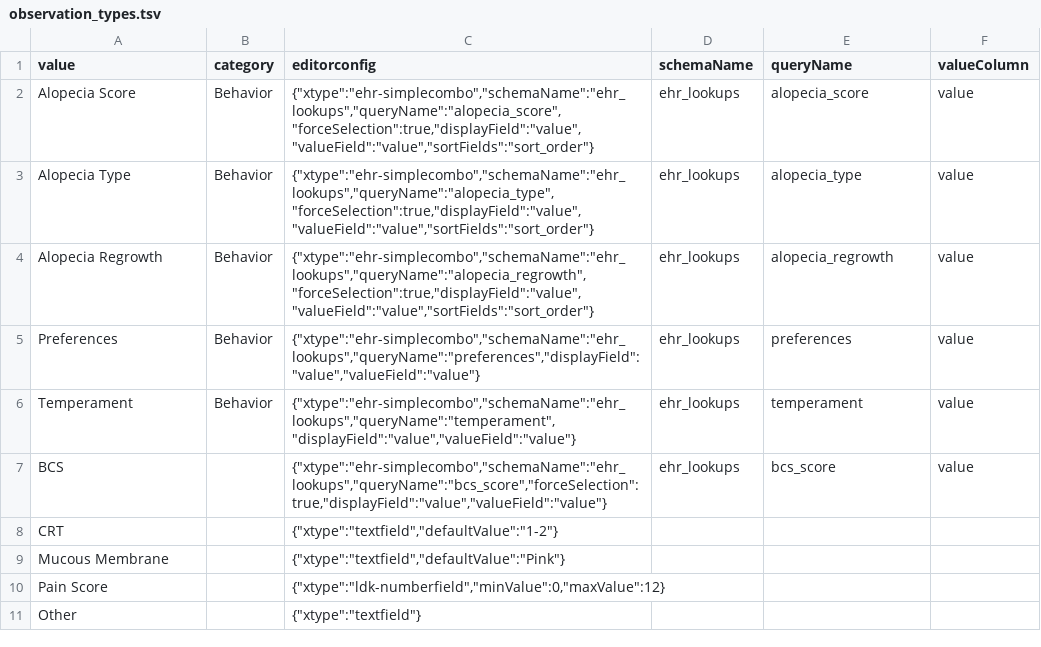
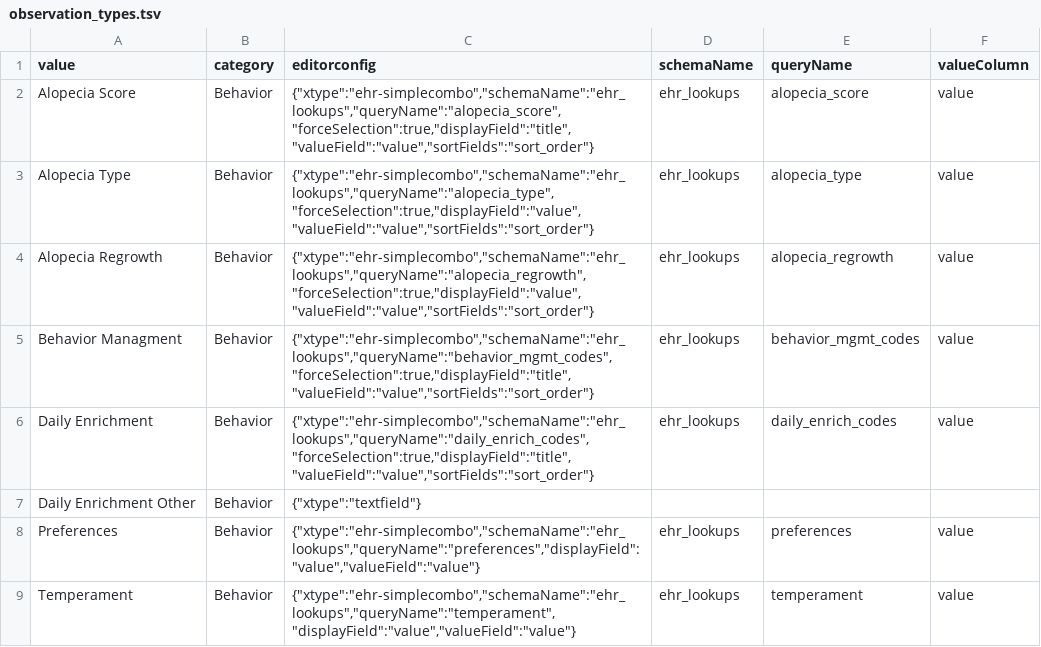
Before and after one commit to LabKey/nircEHRModules, a TSV file: nirc_ehr/resources/data/observation_types.tsv, drawn as a sheet; only a part is shown; the shorter side is filled out with more unchanged rows.

Commit message:
Alopecia obs

```diff
--- a/nirc_ehr/resources/data/observation_types.tsv
+++ b/nirc_ehr/resources/data/observation_types.tsv
@@ -1,5 +1,8 @@
 value	category	editorconfig	schemaName	queryName	valueColumn
-Alopecia Score	Behavior	{"xtype":"ehr-simplecombo","schemaName":"ehr_lookups","queryName":"alopecia_score","forceSelection":true,"displayField":"value","valueField":"value","sortFields":"sort_order"}	ehr_lookups	alopecia_score	value
+Alopecia Score	Behavior	{"xtype":"ehr-simplecombo","schemaName":"ehr_lookups","queryName":"alopecia_score","forceSelection":true,"displayField":"title","valueField":"value","sortFields":"sort_order"}	ehr_lookups	alopecia_score	value
 Alopecia Type	Behavior	{"xtype":"ehr-simplecombo","schemaName":"ehr_lookups","queryName":"alopecia_type","forceSelection":true,"displayField":"value","valueField":"value","sortFields":"sort_order"}	ehr_lookups	alopecia_type	value
 Alopecia Regrowth	Behavior	{"xtype":"ehr-simplecombo","schemaName":"ehr_lookups","queryName":"alopecia_regrowth","forceSelection":true,"displayField":"value","valueField":"value","sortFields":"sort_order"}	ehr_lookups	alopecia_regrowth	value
+Behavior Managment	Behavior	{"xtype":"ehr-simplecombo","schemaName":"ehr_lookups","queryName":"behavior_mgmt_codes","forceSelection":true,"displayField":"title","valueField":"value","sortFields":"sort_order"}	ehr_lookups	behavior_mgmt_codes	value
+Daily Enrichment	Behavior	{"xtype":"ehr-simplecombo","schemaName":"ehr_lookups","queryName":"daily_enrich_codes","forceSelection":true,"displayField":"title","valueField":"value","sortFields":"sort_order"}	ehr_lookups	daily_enrich_codes	value
+Daily Enrichment Other	Behavior	{"xtype":"textfield"}
 Preferences	Behavior	{"xtype":"ehr-simplecombo","schemaName":"ehr_lookups","queryName":"preferences","displayField":"value","valueField":"value"}	ehr_lookups	preferences	value
```
Also changed, not shown: nirc_ehr/resources/data/editable_lookups.tsv, nirc_ehr/resources/data/lookup_sets.tsv, 5 other files.
